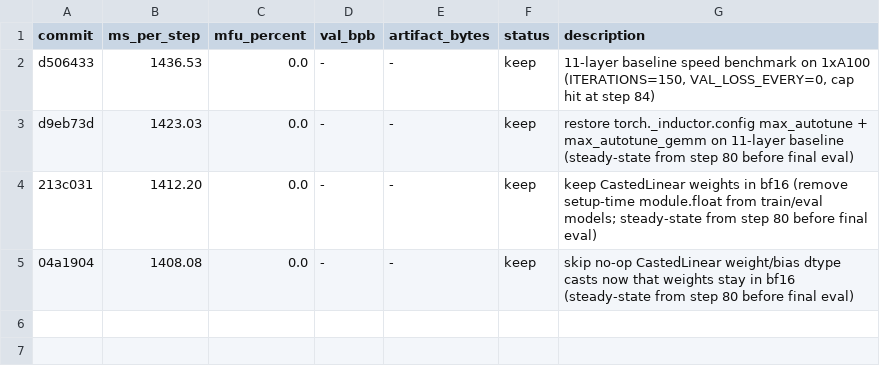
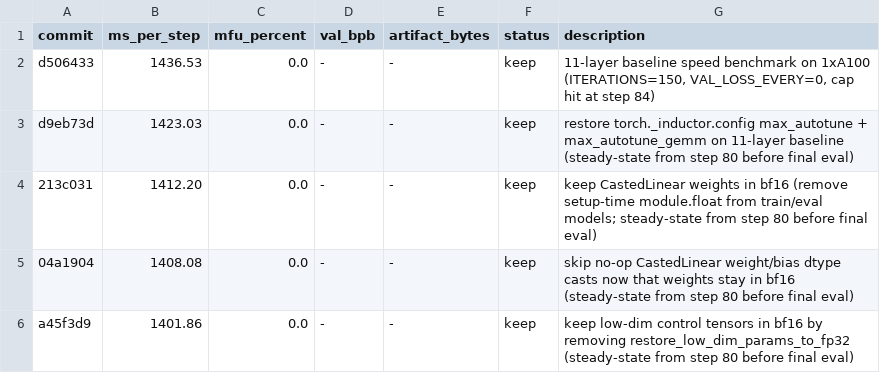
Before and after one commit to abaybektursun/parameter-golf, a TSV file: experiments/004_kernel_speedrun/results.tsv, drawn as a sheet; the diff names each change by its address in the sheet, - before the commit and + after, or states it on an @@ line.

Commit message:
kernel speedrun: log control tensor bf16 improvement

```diff
--- a/experiments/004_kernel_speedrun/results.tsv
+++ b/experiments/004_kernel_speedrun/results.tsv
+row 6: a45f3d9 | 1401.86 | 0.0 | - | - | keep | keep low-dim control tensors in bf16 by removing restore_low_dim_params_to_fp32 (steady-state from step 80 before final eval)
```
Also changed, not shown: 1 other file.
